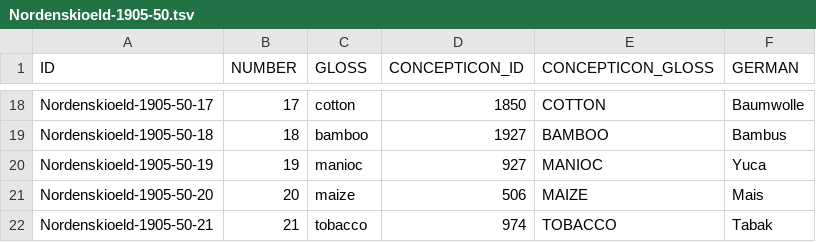
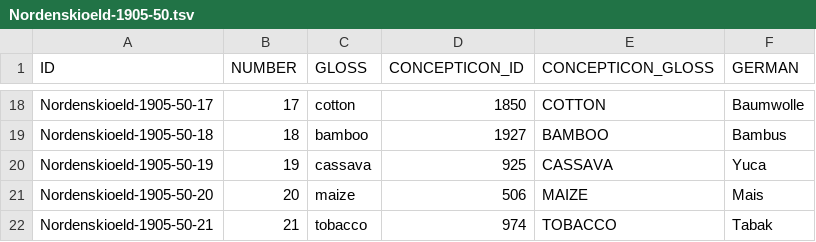
Before and after one commit to concepticon/concepticon-data, a TSV file: concepticondata/conceptlists/Nordenskioeld-1905-50.tsv, drawn as a sheet; only a part is shown, gaps mark what is left out.

Commit message:
switch link from manioc to cassava

```diff
--- a/concepticondata/conceptlists/Nordenskioeld-1905-50.tsv
+++ b/concepticondata/conceptlists/Nordenskioeld-1905-50.tsv
@@ -19,3 +19,3 @@ Nordenskioeld-1905-50-17	17	cotton	1850	COTTON	Baumwolle
 Nordenskioeld-1905-50-18	18	bamboo	1927	BAMBOO	Bambus
-Nordenskioeld-1905-50-19	19	manioc	927	MANIOC	Yuca
+Nordenskioeld-1905-50-19	19	cassava	925	CASSAVA	Yuca
 Nordenskioeld-1905-50-20	20	maize	506	MAIZE	Mais
```
